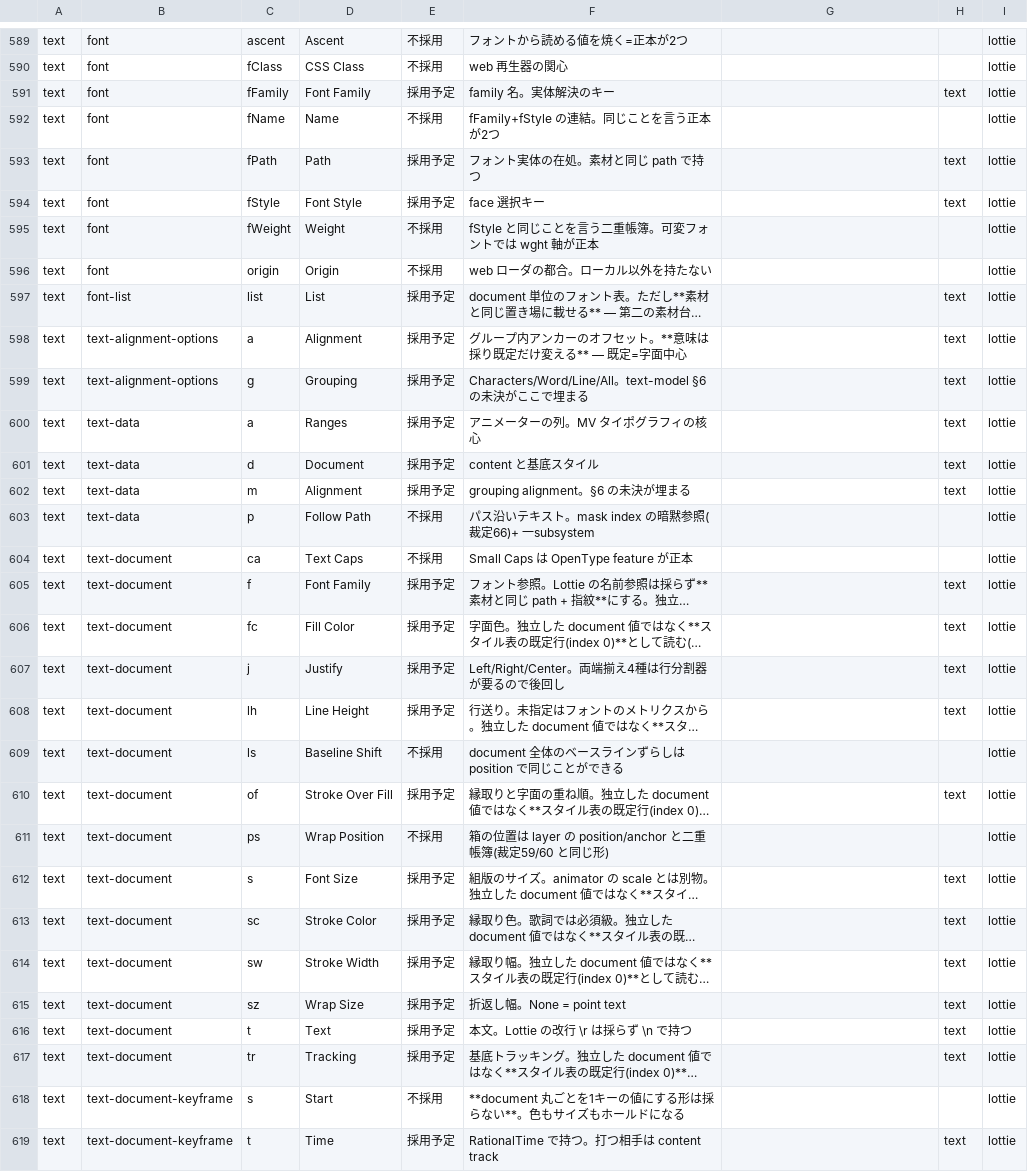
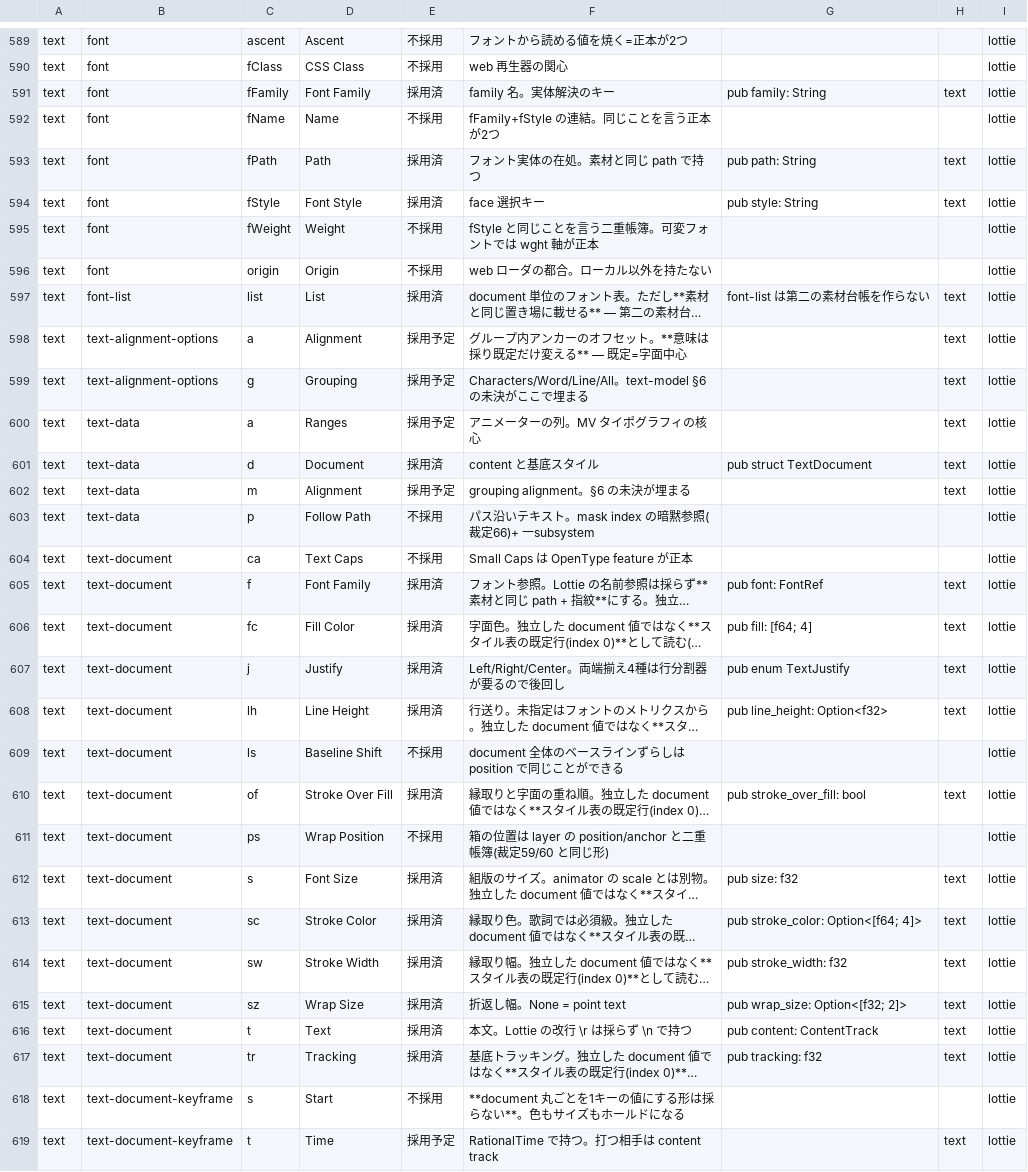
Before and after one commit to oshikaidesu/Motolii, a TSV file: next/reference/lottie-coverage.tsv, drawn as a sheet; only a part is shown, gaps mark what is left out; long unchanged cells end in …; the diff covers the shown part only; the diff names each change by its address in the sheet, - before the commit and + after, or states it on an @@ line.

```diff
--- a/next/reference/lottie-coverage.tsv
+++ b/next/reference/lottie-coverage.tsv
-E591: 採用予定
+E591: 採用済
-G591: (empty)
+G591: pub family: String
-E593:E594: 採用予定
+E593:E594: 採用済
-G593: (empty)
+G593: pub path: String
-G594: (empty)
+G594: pub style: String
-E597: 採用予定
+E597: 採用済
-G597: (empty)
+G597: font-list は第二の素材台帳を作らない
-E601: 採用予定
+E601: 採用済
-G601: (empty)
+G601: pub struct TextDocument
-E605:E608: 採用予定
+E605:E608: 採用済
-G605: (empty)
+G605: pub font: FontRef
-G606: (empty)
+G606: pub fill: [f64; 4]
-G607: (empty)
+G607: pub enum TextJustify
-G608: (empty)
+G608: pub line_height: Option<f32>
-E610: 採用予定
+E610: 採用済
-G610: (empty)
+G610: pub stroke_over_fill: bool
-E612:E617: 採用予定
+E612:E617: 採用済
-G612: (empty)
+G612: pub size: f32
-G613: (empty)
+G613: pub stroke_color: Option<[f64; 4]>
-G614: (empty)
+G614: pub stroke_width: f32
-G615: (empty)
+G615: pub wrap_size: Option<[f32; 2]>
-G616: (empty)
+G616: pub content: ContentTrack
-G617: (empty)
+G617: pub tracking: f32
```
Also changed, not shown: 13 edited cells elsewhere in this file, 6 other files.
